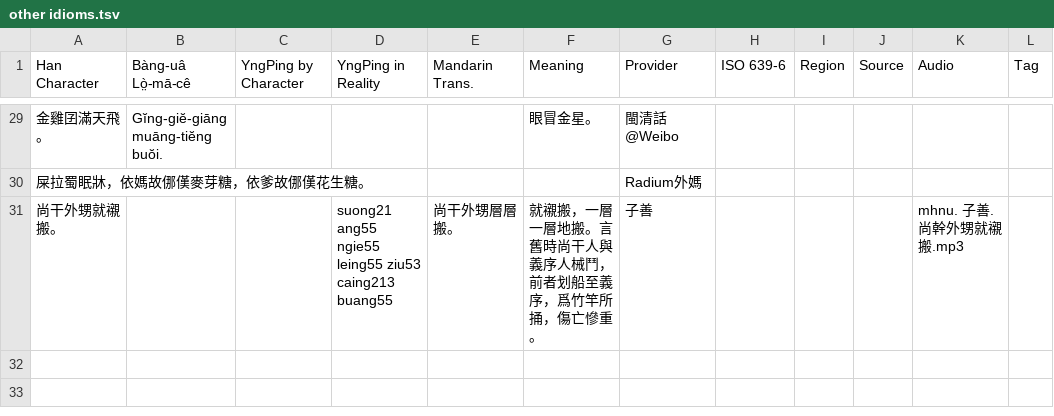
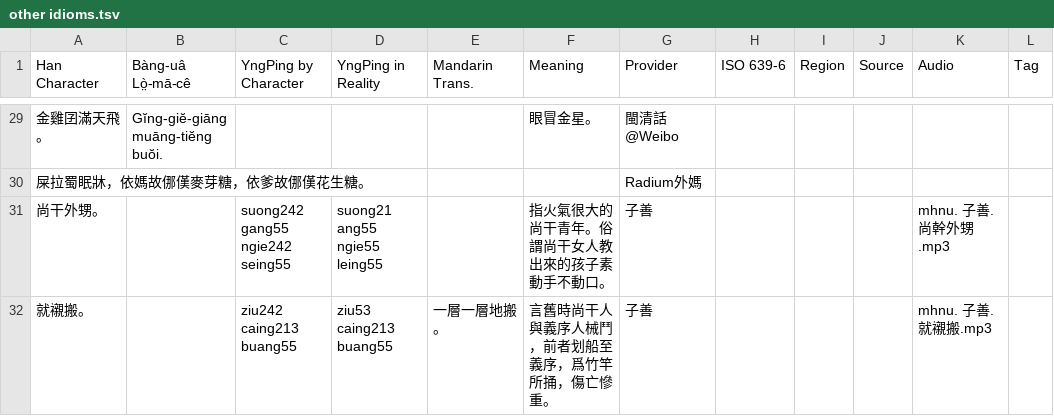
Before and after one commit to MindongLab/foochow-idioms-data, a TSV file: other idioms.tsv, drawn as a sheet; only a part is shown, gaps mark what is left out; removed rows and columns are numbered as before the commit, all else as after; the diff names each change by its address in the sheet, - before the commit and + after, or states it on an @@ line.

Commit message:
Update other idioms.tsv

```diff
--- a/other idioms.tsv
+++ b/other idioms.tsv
-row 31: 尚干外甥就襯搬。 |  |  | suong21 ang55 ngie55 leing55 ziu53 caing213 buang55 | 尚干外甥層層搬。 | 就襯搬，一層一層地搬。言舊時尚干人與義序人械鬥，前者划船至義序，爲竹竿所捅，傷亡慘重。 | 子善 |  |  |  | mhnu. 子善. 尚幹外甥就襯搬.mp3
+row 31: 尚干外甥。 |  | suong242 gang55 ngie242 seing55 | suong21 ang55 ngie55 leing55 |  | 指火氣很大的尚干青年。俗謂尚干女人教出來的孩子素動手不動口。 | 子善 |  |  |  | mhnu. 子善. 尚幹外甥.mp3
+row 32: 就襯搬。 |  | ziu242 caing213 buang55 | ziu53 caing213 buang55 | 一層一層地搬。 | 言舊時尚干人與義序人械鬥，前者划船至義序，爲竹竿所捅，傷亡慘重。 | 子善 |  |  |  | mhnu. 子善. 就襯搬.mp3
```
